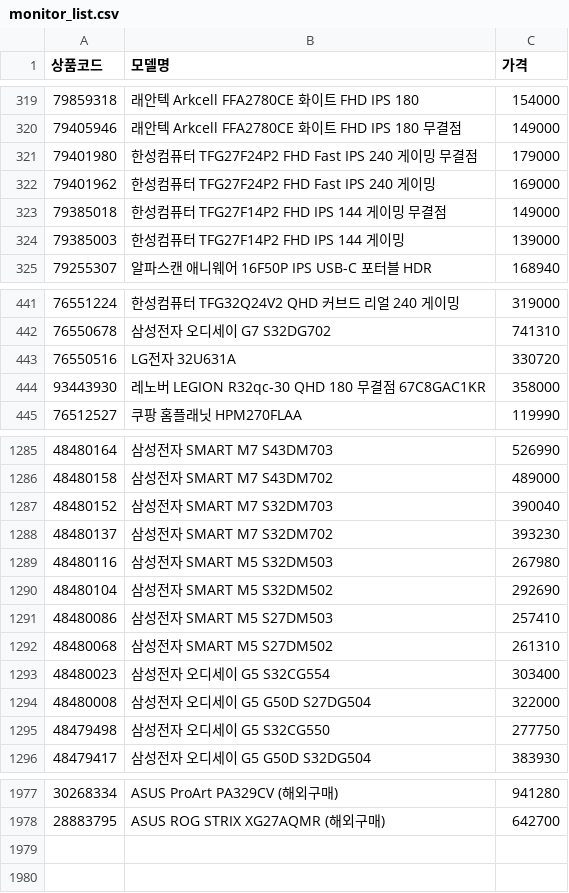
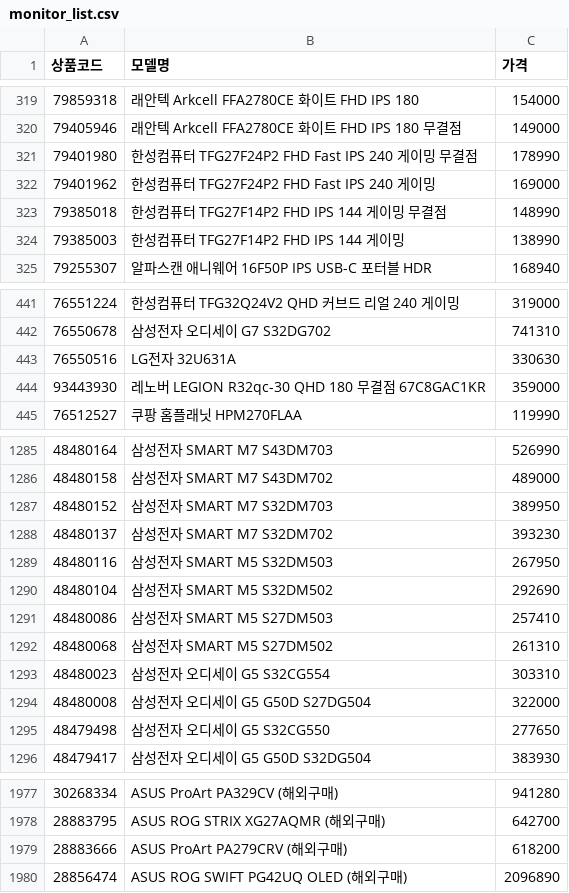
Before and after one commit to kwondohoon1/danawa-monitor-crawler, a CSV file: monitor_list.csv, drawn as a sheet; only a part is shown, gaps mark what is left out; the diff covers the shown part only.

Commit message:
📊 monitor_list.csv 자동 업데이트

```diff
--- a/monitor_list.csv
+++ b/monitor_list.csv
@@ -320,6 +320,6 @@
 79405946,래안텍 Arkcell FFA2780CE 화이트 FHD IPS 180 무결점,149000
-79401980,한성컴퓨터 TFG27F24P2 FHD Fast IPS 240 게이밍 무결점,179000
+79401980,한성컴퓨터 TFG27F24P2 FHD Fast IPS 240 게이밍 무결점,178990
 79401962,한성컴퓨터 TFG27F24P2 FHD Fast IPS 240 게이밍,169000
-79385018,한성컴퓨터 TFG27F14P2 FHD IPS 144 게이밍 무결점,149000
-79385003,한성컴퓨터 TFG27F14P2 FHD IPS 144 게이밍,139000
+79385018,한성컴퓨터 TFG27F14P2 FHD IPS 144 게이밍 무결점,148990
+79385003,한성컴퓨터 TFG27F14P2 FHD IPS 144 게이밍,138990
 79255307,알파스캔 애니웨어 16F50P IPS USB-C 포터블 HDR,168940
@@ -442,4 +442,4 @@
 76550678,삼성전자 오디세이 G7 S32DG702,741310
-76550516,LG전자 32U631A,330720
-93443930,레노버 LEGION R32qc-30 QHD 180 무결점 67C8GAC1KR,358000
+76550516,LG전자 32U631A,330630
+93443930,레노버 LEGION R32qc-30 QHD 180 무결점 67C8GAC1KR,359000
 76512527,쿠팡 홈플래닛 HPM270FLAA,119990
@@ -1286,5 +1286,5 @@
 48480158,삼성전자 SMART M7 S43DM702,489000
-48480152,삼성전자 SMART M7 S32DM703,390040
+48480152,삼성전자 SMART M7 S32DM703,389950
 48480137,삼성전자 SMART M7 S32DM702,393230
-48480116,삼성전자 SMART M5 S32DM503,267980
+48480116,삼성전자 SMART M5 S32DM503,267950
 48480104,삼성전자 SMART M5 S32DM502,292690
@@ -1292,5 +1292,5 @@
 48480068,삼성전자 SMART M5 S27DM502,261310
-48480023,삼성전자 오디세이 G5 S32CG554,303400
+48480023,삼성전자 오디세이 G5 S32CG554,303310
 48480008,삼성전자 오디세이 G5 G50D S27DG504,322000
-48479498,삼성전자 오디세이 G5 S32CG550,277750
+48479498,삼성전자 오디세이 G5 S32CG550,277650
 48479417,삼성전자 오디세이 G5 G50D S32DG504,383930
@@ -1978 +1978,3 @@
 28883795,ASUS ROG STRIX XG27AQMR (해외구매),642700
+28883666,ASUS ProArt PA279CRV (해외구매),618200
+28856474,ASUS ROG SWIFT PG42UQ OLED (해외구매),2096890
```
Also changed, not shown: 75 edited cells elsewhere in this file.
